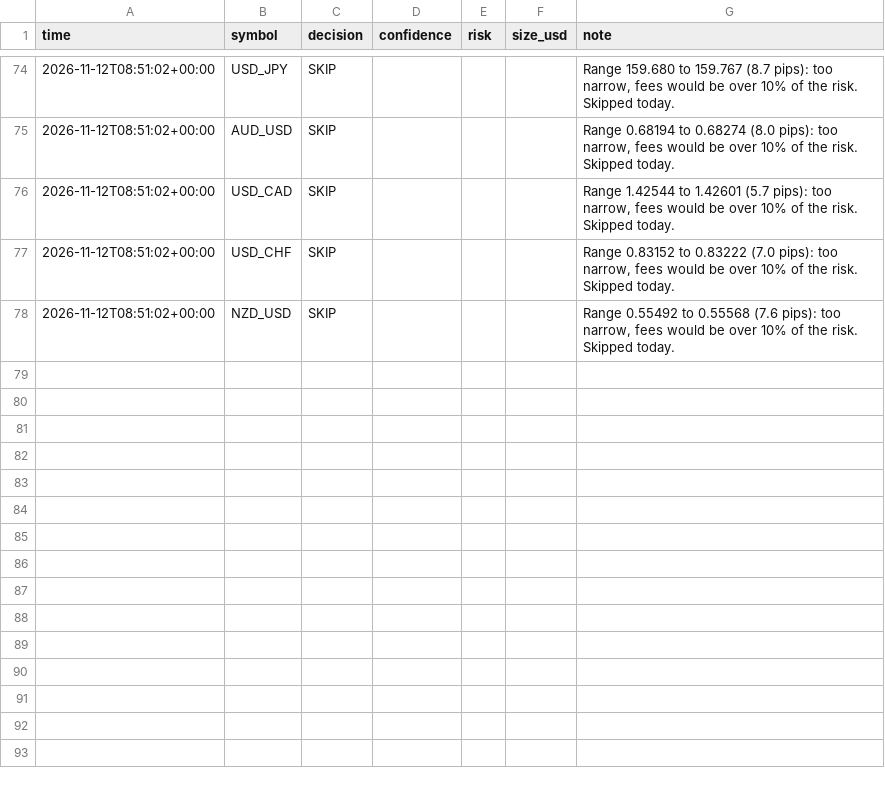
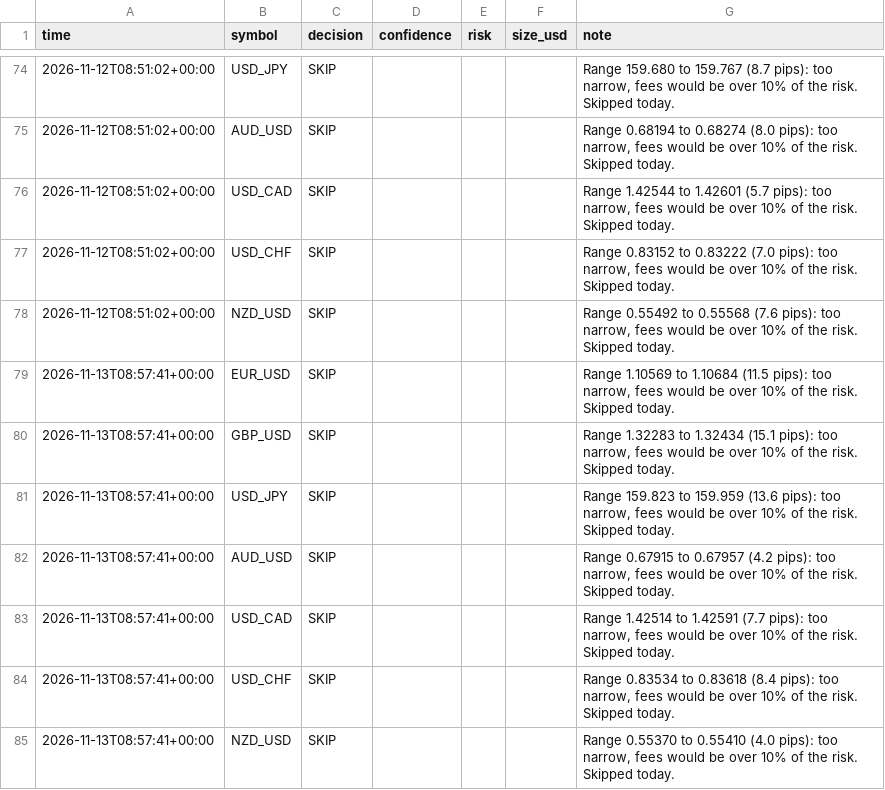
Before and after one commit to Quincith/trading-bots, a CSV file: forex/decisions.csv, drawn as a sheet; only a part is shown, gaps mark what is left out.

```diff
--- a/forex/decisions.csv
+++ b/forex/decisions.csv
@@ -78 +78,8 @@ time,symbol,decision,confidence,risk,size_usd,note
 2026-11-12T08:51:02+00:00,NZD_USD,SKIP,,,,"Range 0.55492 to 0.55568 (7.6 pips): too narrow, fees would be over 10% of the risk. Skipped today."
+2026-11-13T08:57:41+00:00,EUR_USD,SKIP,,,,"Range 1.10569 to 1.10684 (11.5 pips): too narrow, fees would be over 10% of the risk. Skipped today."
+2026-11-13T08:57:41+00:00,GBP_USD,SKIP,,,,"Range 1.32283 to 1.32434 (15.1 pips): too narrow, fees would be over 10% of the risk. Skipped today."
+2026-11-13T08:57:41+00:00,USD_JPY,SKIP,,,,"Range 159.823 to 159.959 (13.6 pips): too narrow, fees would be over 10% of the risk. Skipped today."
+2026-11-13T08:57:41+00:00,AUD_USD,SKIP,,,,"Range 0.67915 to 0.67957 (4.2 pips): too narrow, fees would be over 10% of the risk. Skipped today."
+2026-11-13T08:57:41+00:00,USD_CAD,SKIP,,,,"Range 1.42514 to 1.42591 (7.7 pips): too narrow, fees would be over 10% of the risk. Skipped today."
+2026-11-13T08:57:41+00:00,USD_CHF,SKIP,,,,"Range 0.83534 to 0.83618 (8.4 pips): too narrow, fees would be over 10% of the risk. Skipped today."
+2026-11-13T08:57:41+00:00,NZD_USD,SKIP,,,,"Range 0.55370 to 0.55410 (4.0 pips): too narrow, fees would be over 10% of the risk. Skipped today."
```
Also changed, not shown: aggressive/equity.csv, copycat/equity.csv, 17 other files.
